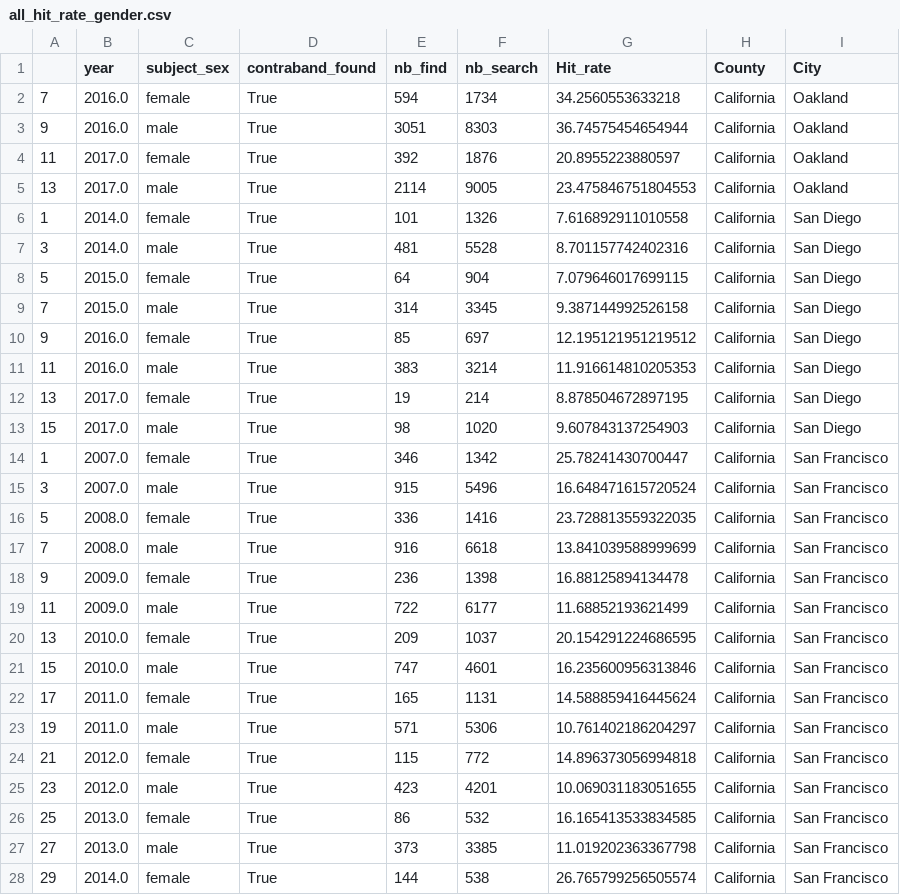
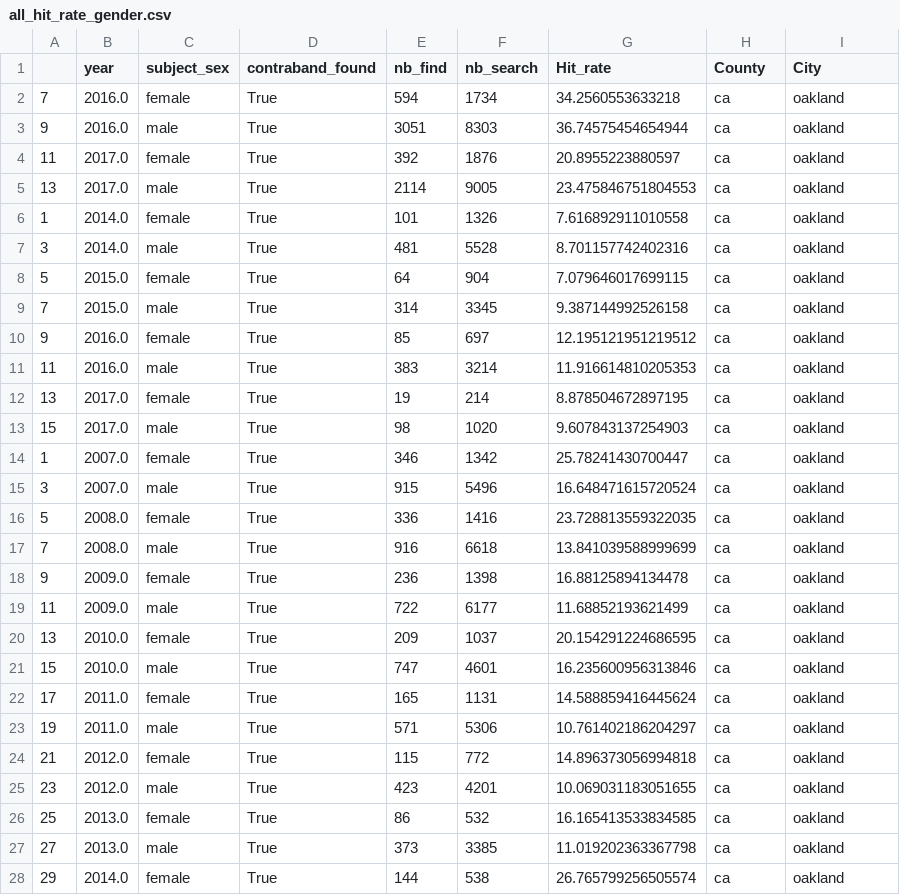
Before and after one commit to com-480-data-visualization/datavis-project-2022-control-z-zone, a CSV file: data/city/all_hit_rate_gender.csv, drawn as a sheet; only a part is shown; the diff covers the shown part only.

```diff
--- a/data/city/all_hit_rate_gender.csv
+++ b/data/city/all_hit_rate_gender.csv
@@ -1,28 +1,28 @@
 ,year,subject_sex,contraband_found,nb_find,nb_search,Hit_rate,County,City
-7,2016.0,female,True,594,1734,34.2560553633218,California,Oakland
-9,2016.0,male,True,3051,8303,36.74575454654944,California,Oakland
-11,2017.0,female,True,392,1876,20.8955223880597,California,Oakland
-13,2017.0,male,True,2114,9005,23.475846751804553,California,Oakland
-1,2014.0,female,True,101,1326,7.616892911010558,California,San Diego
-3,2014.0,male,True,481,5528,8.701157742402316,California,San Diego
-5,2015.0,female,True,64,904,7.079646017699115,California,San Diego
-7,2015.0,male,True,314,3345,9.387144992526158,California,San Diego
-9,2016.0,female,True,85,697,12.195121951219512,California,San Diego
-11,2016.0,male,True,383,3214,11.916614810205353,California,San Diego
-13,2017.0,female,True,19,214,8.878504672897195,California,San Diego
-15,2017.0,male,True,98,1020,9.607843137254903,California,San Diego
-1,2007.0,female,True,346,1342,25.78241430700447,California,San Francisco
-3,2007.0,male,True,915,5496,16.648471615720524,California,San Francisco
-5,2008.0,female,True,336,1416,23.728813559322035,California,San Francisco
-7,2008.0,male,True,916,6618,13.841039588999699,California,San Francisco
-9,2009.0,female,True,236,1398,16.88125894134478,California,San Francisco
-11,2009.0,male,True,722,6177,11.68852193621499,California,San Francisco
-13,2010.0,female,True,209,1037,20.154291224686595,California,San Francisco
-15,2010.0,male,True,747,4601,16.235600956313846,California,San Francisco
-17,2011.0,female,True,165,1131,14.588859416445624,California,San Francisco
-19,2011.0,male,True,571,5306,10.761402186204297,California,San Francisco
-21,2012.0,female,True,115,772,14.896373056994818,California,San Francisco
-23,2012.0,male,True,423,4201,10.069031183051655,California,San Francisco
-25,2013.0,female,True,86,532,16.165413533834585,California,San Francisco
-27,2013.0,male,True,373,3385,11.019202363367798,California,San Francisco
-29,2014.0,female,True,144,538,26.765799256505574,California,San Francisco
+7,2016.0,female,True,594,1734,34.2560553633218,ca,oakland
+9,2016.0,male,True,3051,8303,36.74575454654944,ca,oakland
+11,2017.0,female,True,392,1876,20.8955223880597,ca,oakland
+13,2017.0,male,True,2114,9005,23.475846751804553,ca,oakland
+1,2014.0,female,True,101,1326,7.616892911010558,ca,oakland
+3,2014.0,male,True,481,5528,8.701157742402316,ca,oakland
+5,2015.0,female,True,64,904,7.079646017699115,ca,oakland
+7,2015.0,male,True,314,3345,9.387144992526158,ca,oakland
+9,2016.0,female,True,85,697,12.195121951219512,ca,oakland
+11,2016.0,male,True,383,3214,11.916614810205353,ca,oakland
+13,2017.0,female,True,19,214,8.878504672897195,ca,oakland
+15,2017.0,male,True,98,1020,9.607843137254903,ca,oakland
+1,2007.0,female,True,346,1342,25.78241430700447,ca,oakland
+3,2007.0,male,True,915,5496,16.648471615720524,ca,oakland
+5,2008.0,female,True,336,1416,23.728813559322035,ca,oakland
+7,2008.0,male,True,916,6618,13.841039588999699,ca,oakland
+9,2009.0,female,True,236,1398,16.88125894134478,ca,oakland
+11,2009.0,male,True,722,6177,11.68852193621499,ca,oakland
+13,2010.0,female,True,209,1037,20.154291224686595,ca,oakland
+15,2010.0,male,True,747,4601,16.235600956313846,ca,oakland
+17,2011.0,female,True,165,1131,14.588859416445624,ca,oakland
+19,2011.0,male,True,571,5306,10.761402186204297,ca,oakland
+21,2012.0,female,True,115,772,14.896373056994818,ca,oakland
+23,2012.0,male,True,423,4201,10.069031183051655,ca,oakland
+25,2013.0,female,True,86,532,16.165413533834585,ca,oakland
+27,2013.0,male,True,373,3385,11.019202363367798,ca,oakland
+29,2014.0,female,True,144,538,26.765799256505574,ca,oakland
```
Also changed, not shown: 94 edited cells elsewhere in this file, data/city/all_hit_rate_ethnicity.csv, data/city/all_hit_rate_ethnicity_mean.csv, 3 other files.
